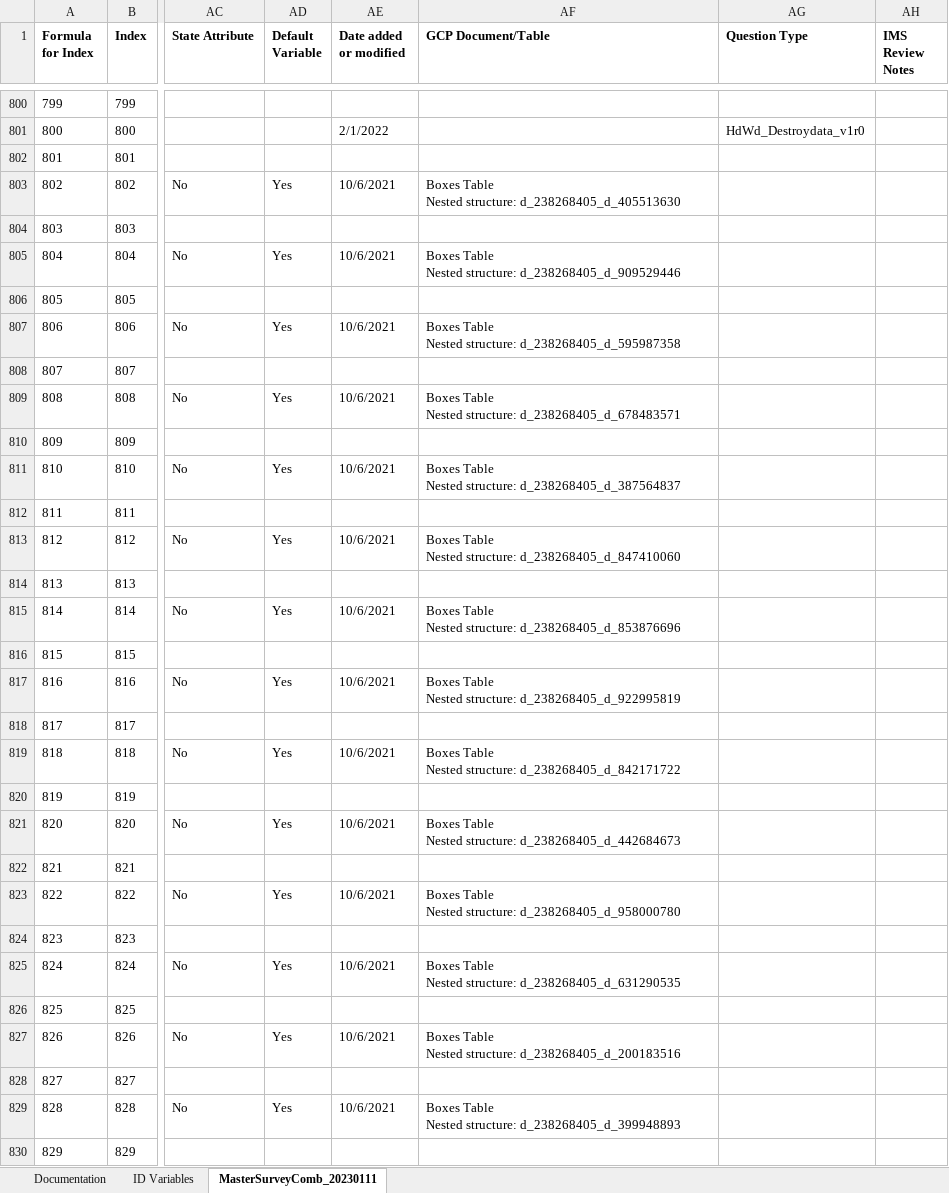
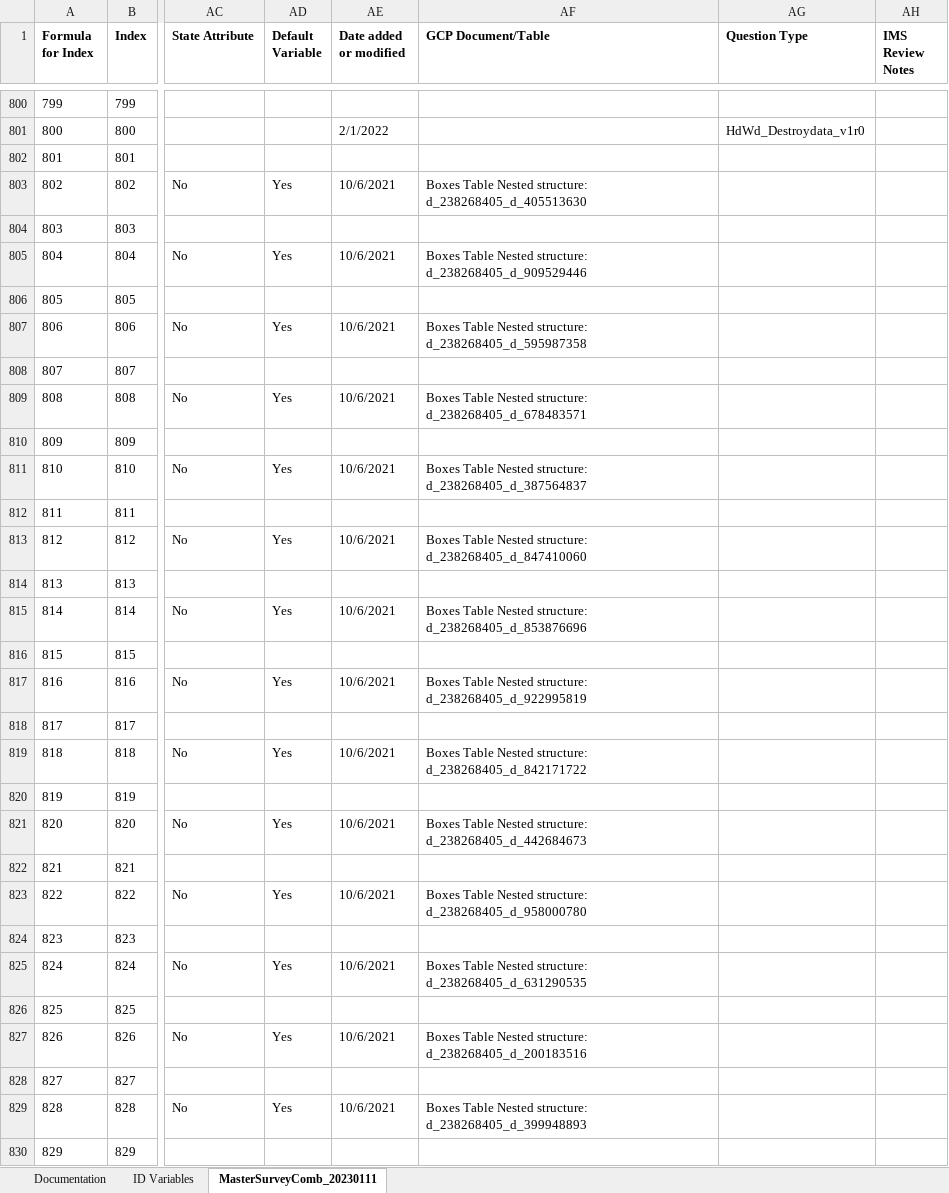
Before and after one commit to Analyticsphere/ConnectMasterAndSurveyCombinedDataDictionary, an Excel workbook: MasterSurveyComb_20220317.xlsx, sheet MasterSurveyComb_20230111, drawn as a sheet; only a part is shown, gaps mark what is left out; values as stored, in another font and other column widths than the file's, no borders; the diff covers the shown part only; the diff names each change by its address in the sheet, - before the commit and + after, or states it on an @@ line.

Commit message:
Add files via upload

```diff
--- a/MasterSurveyComb_20220317.xlsx (sheet MasterSurveyComb_20230111)
+++ b/MasterSurveyComb_20220317.xlsx (sheet MasterSurveyComb_20230111)
-AF803 (GCP Document/Table): …structure: d_238268405_d_405513630
+AF803 (GCP Document/Table): …structure: d_238268405_d_405513630
-AF805 (GCP Document/Table): …structure: d_238268405_d_909529446
+AF805 (GCP Document/Table): …structure: d_238268405_d_909529446
-AF807 (GCP Document/Table): …structure: d_238268405_d_595987358
+AF807 (GCP Document/Table): …structure: d_238268405_d_595987358
-AF809 (GCP Document/Table): …structure: d_238268405_d_678483571
+AF809 (GCP Document/Table): …structure: d_238268405_d_678483571
-AF811 (GCP Document/Table): …structure: d_238268405_d_387564837
+AF811 (GCP Document/Table): …structure: d_238268405_d_387564837
-AF813 (GCP Document/Table): …structure: d_238268405_d_847410060
+AF813 (GCP Document/Table): …structure: d_238268405_d_847410060
-AF815 (GCP Document/Table): …structure: d_238268405_d_853876696
+AF815 (GCP Document/Table): …structure: d_238268405_d_853876696
-AF817 (GCP Document/Table): …structure: d_238268405_d_922995819
+AF817 (GCP Document/Table): …structure: d_238268405_d_922995819
-AF819 (GCP Document/Table): …structure: d_238268405_d_842171722
+AF819 (GCP Document/Table): …structure: d_238268405_d_842171722
-AF821 (GCP Document/Table): …structure: d_238268405_d_442684673
+AF821 (GCP Document/Table): …structure: d_238268405_d_442684673
-AF823 (GCP Document/Table): …structure: d_238268405_d_958000780
+AF823 (GCP Document/Table): …structure: d_238268405_d_958000780
-AF825 (GCP Document/Table): …structure: d_238268405_d_631290535
+AF825 (GCP Document/Table): …structure: d_238268405_d_631290535
-AF827 (GCP Document/Table): …structure: d_238268405_d_200183516
+AF827 (GCP Document/Table): …structure: d_238268405_d_200183516
-AF829 (GCP Document/Table): …structure: d_238268405_d_399948893
+AF829 (GCP Document/Table): …structure: d_238268405_d_399948893
```
Also changed, not shown: 18 edited cells elsewhere in this sheet, sheet Documentation.
